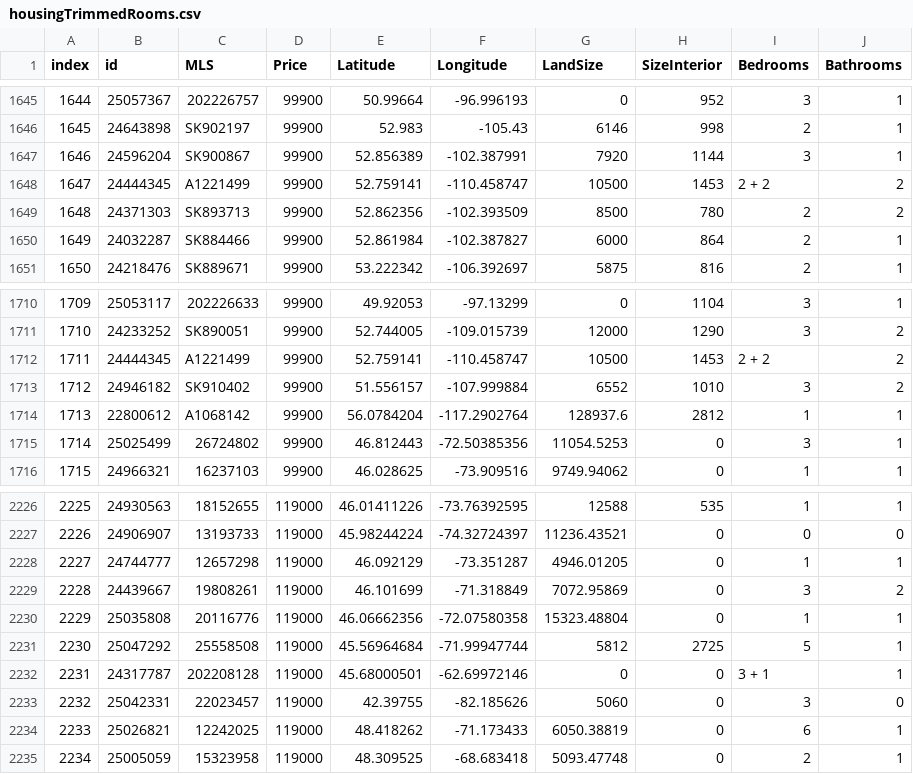
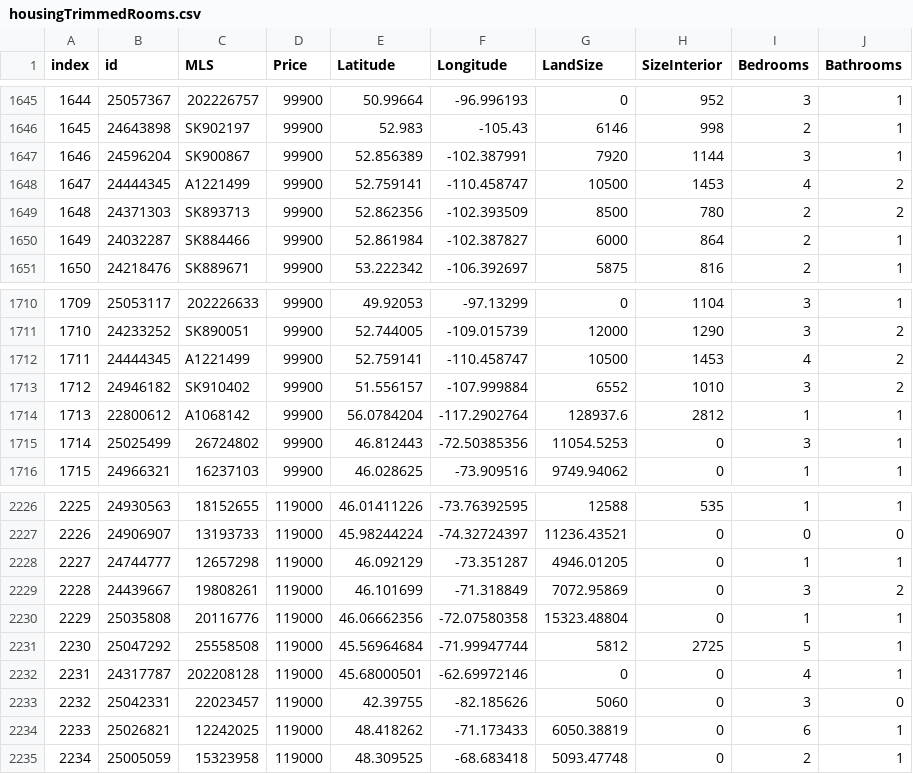
Before and after one commit to weibinw219/DataSets, a CSV file: HousingData/housingTrimmedRooms.csv, drawn as a sheet; only a part is shown, gaps mark what is left out.

Commit message:
Fix column values

```diff
--- a/HousingData/housingTrimmedRooms.csv
+++ b/HousingData/housingTrimmedRooms.csv
@@ -1647,3 +1647,3 @@ index,id,MLS,Price,Latitude,Longitude,LandSize,SizeInterior,Bedrooms,Bathrooms
 1646,24596204, SK900867,99900,52.856389,-102.387991,7920,1144,3,1
-1647,24444345, A1221499,99900,52.759141,-110.458747,10500,1453, 2 + 2,2
+1647,24444345, A1221499,99900,52.759141,-110.458747,10500,1453,4,2
 1648,24371303, SK893713,99900,52.862356,-102.393509,8500,780,2,2
@@ -1711,3 +1711,3 @@ index,id,MLS,Price,Latitude,Longitude,LandSize,SizeInterior,Bedrooms,Bathrooms
 1710,24233252, SK890051,99900,52.744005,-109.015739,12000,1290,3,2
-1711,24444345, A1221499,99900,52.759141,-110.458747,10500,1453, 2 + 2,2
+1711,24444345, A1221499,99900,52.759141,-110.458747,10500,1453,4,2
 1712,24946182, SK910402,99900,51.556157,-107.999884,6552,1010,3,2
@@ -2231,3 +2231,3 @@ index,id,MLS,Price,Latitude,Longitude,LandSize,SizeInterior,Bedrooms,Bathrooms
 2230,25047292,25558508,119000,45.56964684,-71.99947744,5812,2725,5,1
-2231,24317787,202208128,119000,45.68000501,-62.69972146,0,0, 3 + 1,1
+2231,24317787,202208128,119000,45.68000501,-62.69972146,0,0,4,1
 2232,25042331,22023457,119000,42.39755,-82.185626,5060,0,3,0
```
